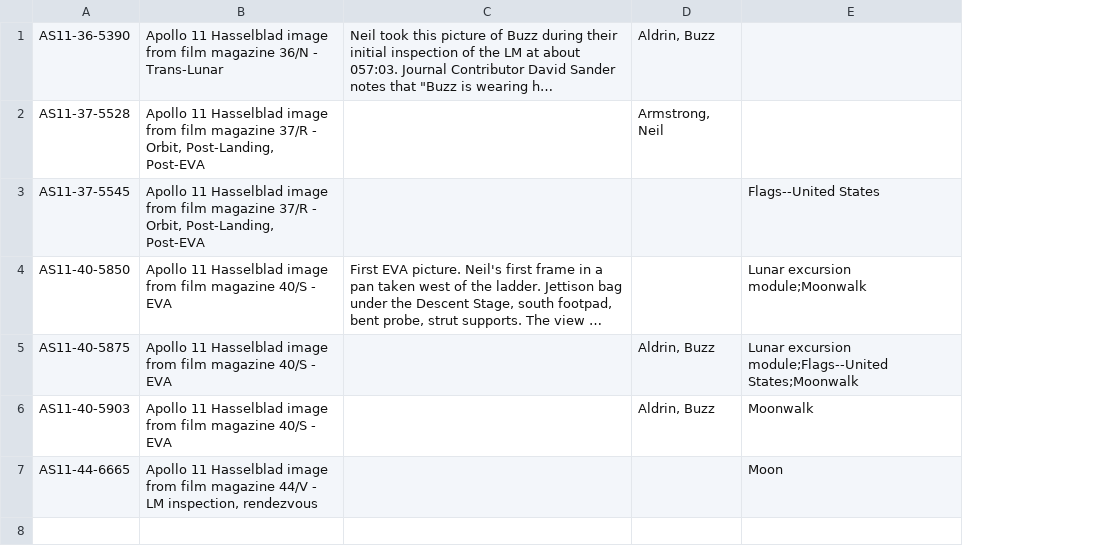
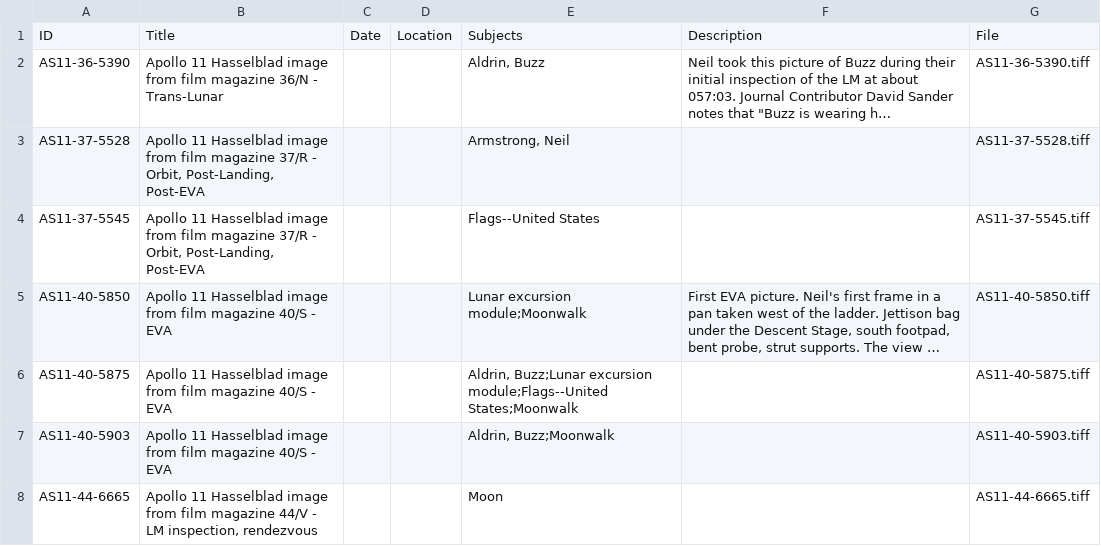
Before and after one commit to seth-shaw-unlv/claw-migrate-files-poc, a CSV file: data/apollo.csv, drawn as a sheet; long unchanged cells end in …; removed rows and columns are numbered as before the commit, all else as after; the diff names each change by its address in the sheet, - before the commit and + after, or states it on an @@ line.

```diff
--- a/data/apollo.csv
+++ b/data/apollo.csv
+column C, empty
+column D, empty
+column E, rows 2-8: Aldrin, Buzz | Armstrong, Neil | Flags--United States | Lunar excursion module;Moonwalk | Aldrin, Buzz;Lunar excursion module;Flags--United States;Moonwalk | Aldrin, Buzz;Moonwalk | Moon
-column D, rows 1-6: Aldrin, Buzz | Armstrong, Neil |  |  | Aldrin, Buzz | Aldrin, Buzz
-column E, rows 3-7: Flags--United States | Lunar excursion module;Moonwalk | Lunar excursion module;Flags--United States;Moonwalk | Moonwalk | Moon
+column G, rows 2-8: AS11-36-5390.tiff | AS11-37-5528.tiff | AS11-37-5545.tiff | AS11-40-5850.tiff | AS11-40-5875.tiff | AS11-40-5903.tiff | AS11-44-6665.tiff
+row 1: ID | Title | Date | Location | Subjects | Description | File
```
Also changed, not shown: 4 other files.
